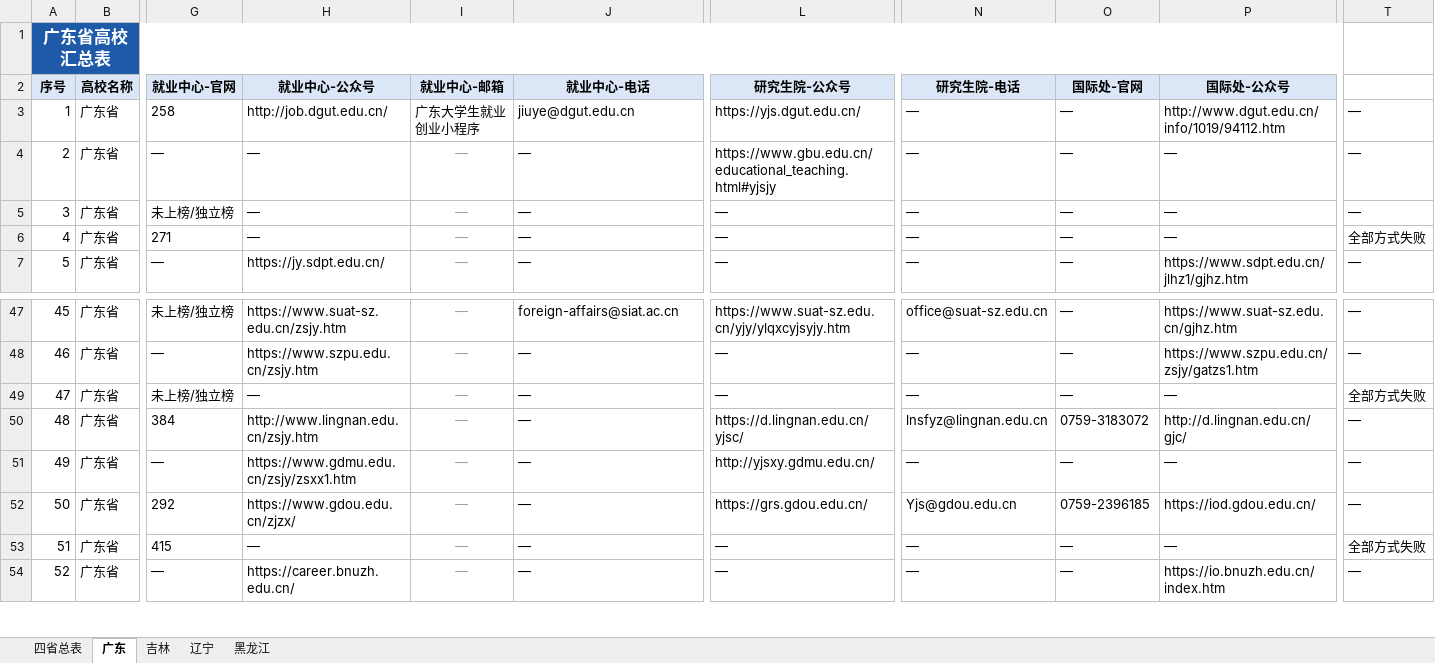
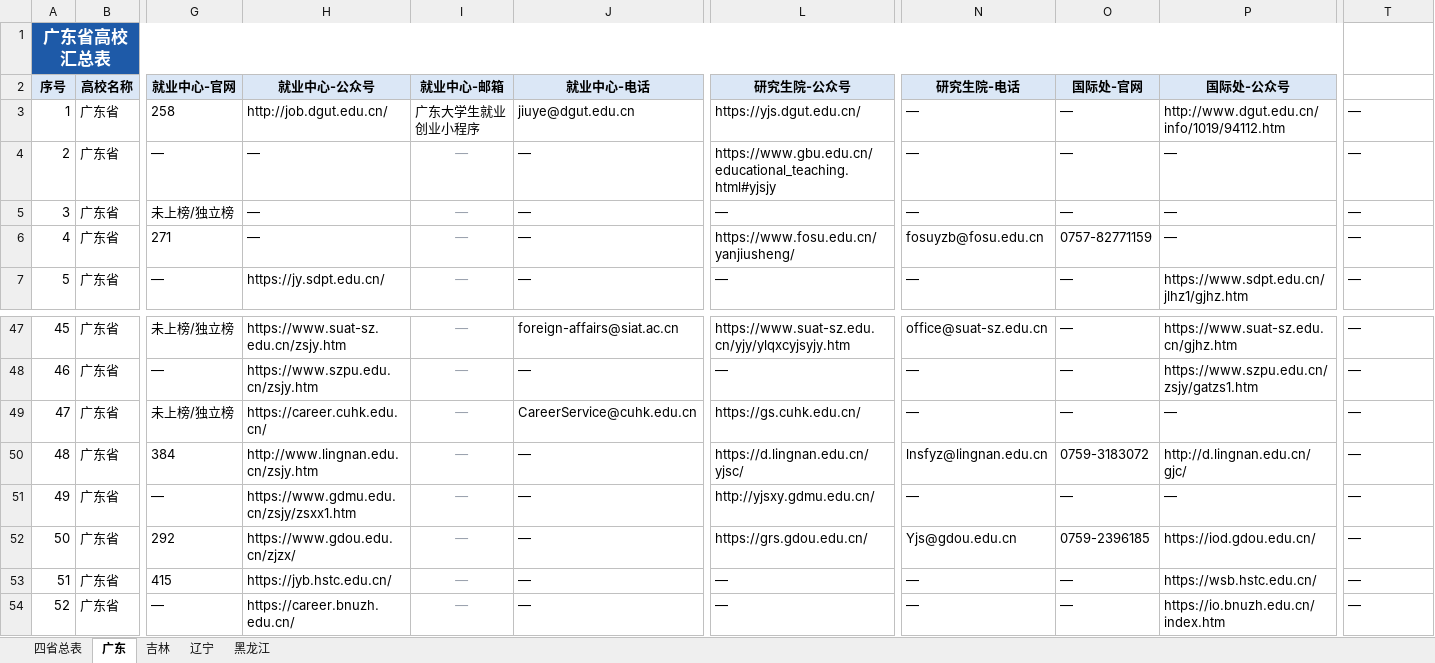
Before and after one commit to hy-xuan123/SA_UM_contact, an Excel workbook: dataset/四省高校汇总表.xlsx, sheet 广东, drawn as a sheet; only a part is shown, gaps mark what is left out; values as stored, in another font and other column widths than the file's, no borders; charts and pictures not drawn; the diff names each change by its address in the sheet, - before the commit and + after, or states it on an @@ line.

```diff
--- a/dataset/四省高校汇总表.xlsx (sheet 广东)
+++ b/dataset/四省高校汇总表.xlsx (sheet 广东)
-L6 (研究生院-公众号): —
+L6 (研究生院-公众号): https://www.fosu.edu.cn/yanjiusheng/
-N6 (研究生院-电话): —
+N6 (研究生院-电话): fosuyzb@fosu.edu.cn
-O6 (国际处-官网): —
+O6 (国际处-官网): 0757-82771159
-T6: 全部方式失败
+T6: —
-H49 (就业中心-公众号): —
+H49 (就业中心-公众号): https://career.cuhk.edu.cn/
-J49 (就业中心-电话): —
+J49 (就业中心-电话): CareerService@cuhk.edu.cn
-L49 (研究生院-公众号): —
+L49 (研究生院-公众号): https://gs.cuhk.edu.cn/
-T49: 全部方式失败
+T49: —
-H53 (就业中心-公众号): —
+H53 (就业中心-公众号): https://jyb.hstc.edu.cn/
-P53 (国际处-公众号): —
+P53 (国际处-公众号): https://wsb.hstc.edu.cn/
-T53: 全部方式失败
+T53: —
```
Also changed, not shown: sheet 四省总表, 6 other files.
